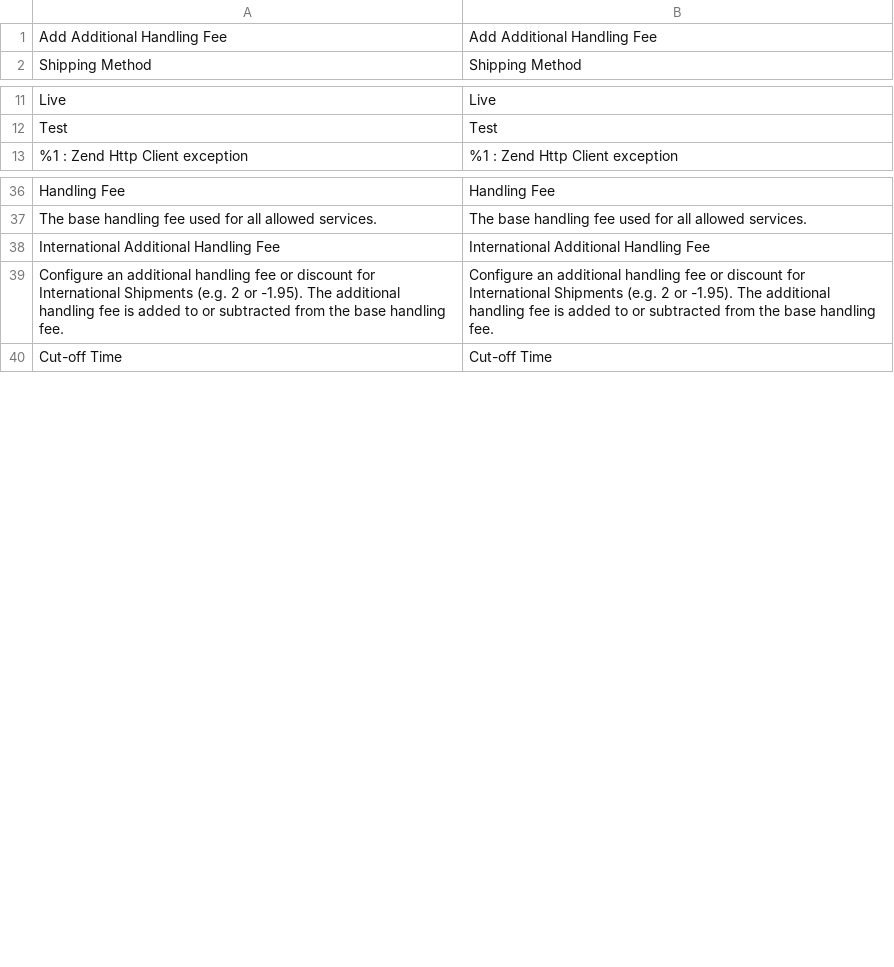
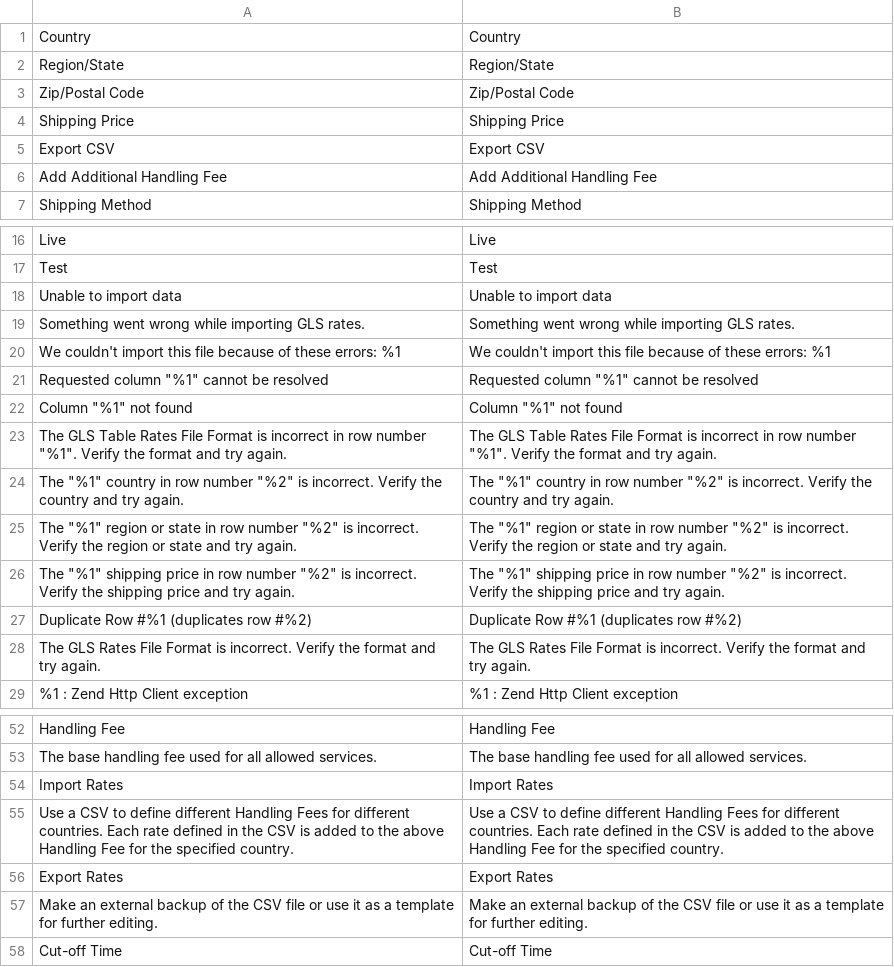
Before and after one commit to tig-nl/gls-magento2, a CSV file: i18n/en_US.csv, drawn as a sheet; only a part is shown, gaps mark what is left out; removed rows and columns are numbered as before the commit, all else as after; the diff names each change by its address in the sheet, - before the commit and + after, or states it on an @@ line.

```diff
--- a/i18n/en_US.csv
+++ b/i18n/en_US.csv
+row 1: Country | Country
+row 2: Region/State | Region/State
+row 3: Zip/Postal Code | Zip/Postal Code
+row 4: Shipping Price | Shipping Price
+row 5: Export CSV | Export CSV
+row 18: Unable to import data | Unable to import data
+row 19: Something went wrong while importing GLS rates. | Something went wrong while importing GLS rates.
+row 20: We couldn't import this file because of these errors: %1 | We couldn't import this file because of these errors: %1
+row 21: Requested column "%1" cannot be resolved | Requested column "%1" cannot be resolved
+row 22: Column "%1" not found | Column "%1" not found
+row 23: The GLS Table Rates File Format is incorrect in row number "%1". Verify the format and try again. | The GLS Table Rates File Format is incorrect in row number "%1". Verify the format and try again.
+row 24: The "%1" country in row number "%2" is incorrect. Verify the country and try again. | The "%1" country in row number "%2" is incorrect. Verify the country and try again.
+row 25: The "%1" region or state in row number "%2" is incorrect. Verify the region or state and try again. | The "%1" region or state in row number "%2" is incorrect. Verify the region or state and try again.
+row 26: The "%1" shipping price in row number "%2" is incorrect. Verify the shipping price and try again. | The "%1" shipping price in row number "%2" is incorrect. Verify the shipping price and try again.
+row 27: Duplicate Row #%1 (duplicates row #%2) | Duplicate Row #%1 (duplicates row #%2)
+row 28: The GLS Rates File Format is incorrect. Verify the format and try again. | The GLS Rates File Format is incorrect. Verify the format and try again.
-row 38: International Additional Handling Fee | International Additional Handling Fee
-row 39: Configure an additional handling fee or discount for International Shipments (e.g. 2 or -1.95). The additional handling fee is added to or subtracted from the base handling fee. | Configure an additional handling fee or discount for International Shipments (e.g. 2 or -1.95). The additional handling fee is added to or subtracted from the base handling fee.
+row 54: Import Rates | Import Rates
+row 55: Use a CSV to define different Handling Fees for different countries. Each rate defined in the CSV is added to the above Handling Fee for the specified country. | Use a CSV to define different Handling Fees for different countries. Each rate defined in the CSV is added to the above Handling Fee for the specified country.
+row 56: Export Rates | Export Rates
+row 57: Make an external backup of the CSV file or use it as a template for further editing. | Make an external backup of the CSV file or use it as a template for further editing.
```
Also changed, not shown: i18n/nl_NL.csv, 20 other files.
